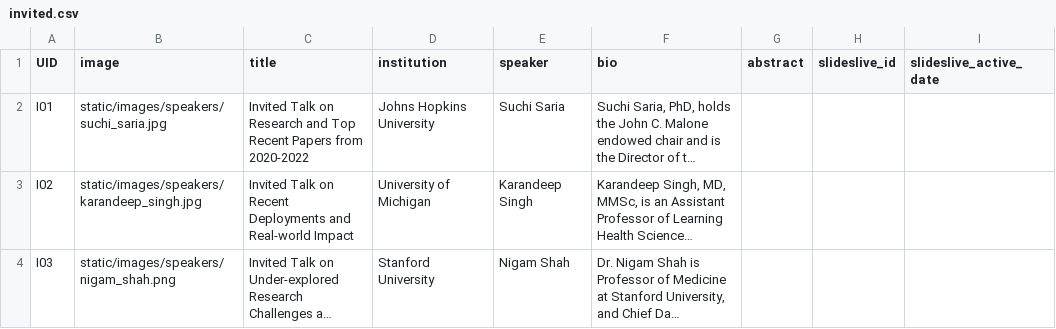
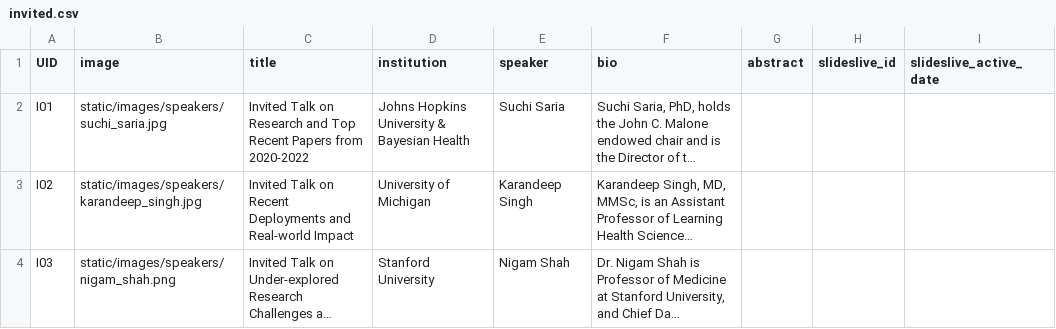
Before and after one commit to Mini-Conf/Mini-Conf, a CSV file: sitedata/invited.csv, drawn as a sheet; long unchanged cells end in …; the diff names each change by its address in the sheet, - before the commit and + after, or states it on an @@ line.

Commit message:
Update Suchi with Bayesian Health affiliation

```diff
--- a/sitedata/invited.csv
+++ b/sitedata/invited.csv
-D2 (institution): Johns Hopkins University
+D2 (institution): Johns Hopkins University & Bayesian Health
```
Also changed, not shown: 1 other file.
